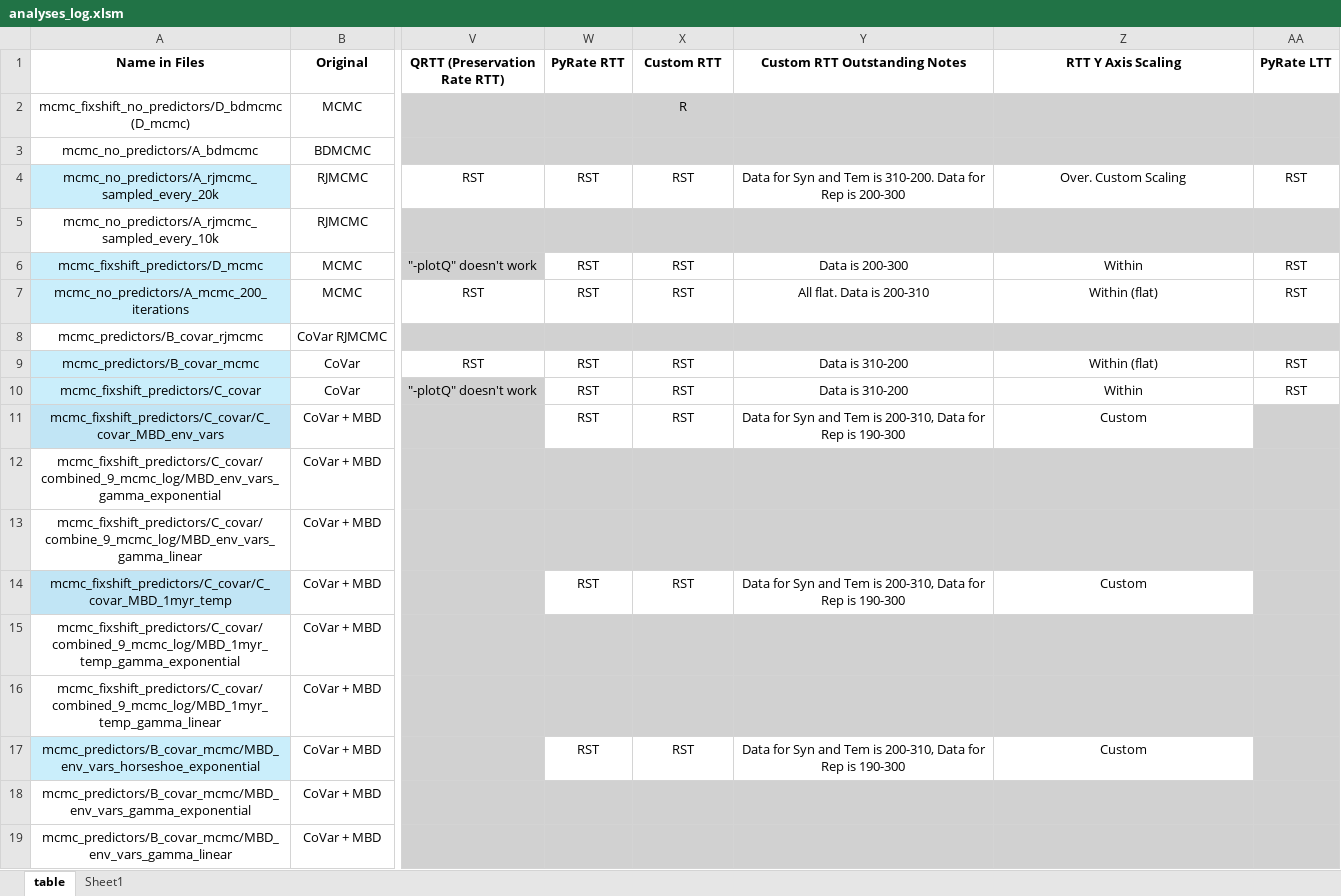
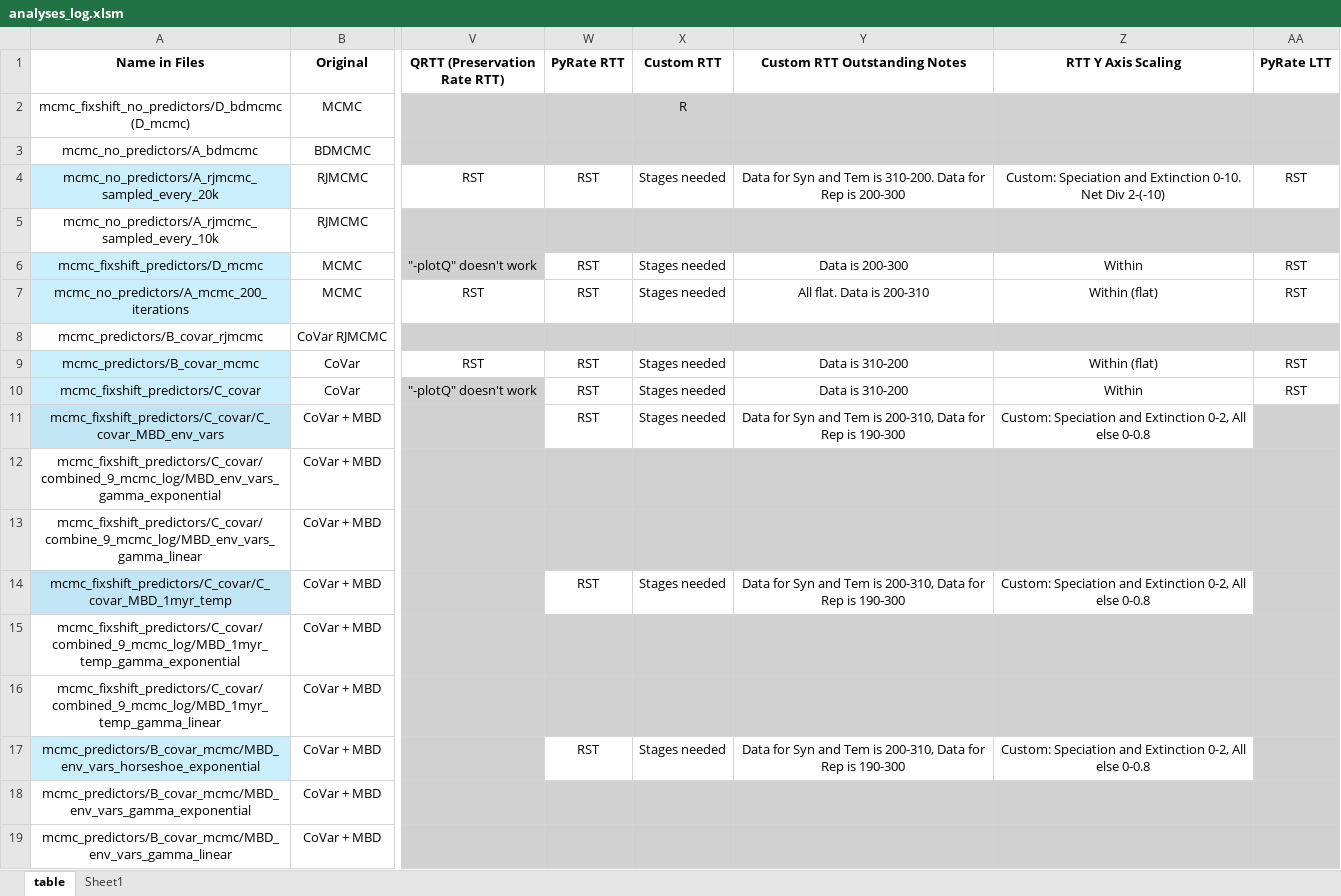
Before and after one commit to shelleylwang/pt_diversity_rates, an Excel workbook: analyses_log.xlsm, sheet table, drawn as a sheet; only a part is shown, gaps mark what is left out; values as stored, in another font and other column widths than the file's, no borders; conditional formats not drawn; the diff covers the shown part only; the diff names each change by its address in the sheet, - before the commit and + after, or states it on an @@ line.

Commit message:
stageless rtts added

```diff
--- a/analyses_log.xlsm (sheet table)
+++ b/analyses_log.xlsm (sheet table)
-X4 (Custom RTT): RST
+X4 (Custom RTT): Stages needed
-Z4 (RTT Y Axis Scaling): Over. Custom Scaling
+Z4 (RTT Y Axis Scaling): Custom: Speciation and Extinction 0-10. Net Div 2-(-10)
-X6:X7 (Custom RTT): RST
+X6:X7 (Custom RTT): Stages needed
-X9:X11 (Custom RTT): RST
+X9:X11 (Custom RTT): Stages needed
-Z11 (RTT Y Axis Scaling): Custom
+Z11 (RTT Y Axis Scaling): Custom: Speciation and Extinction 0-2, All else 0-0.8
-X14 (Custom RTT): RST
+X14 (Custom RTT): Stages needed
-Z14 (RTT Y Axis Scaling): Custom
+Z14 (RTT Y Axis Scaling): Custom: Speciation and Extinction 0-2, All else 0-0.8
-X17 (Custom RTT): RST
+X17 (Custom RTT): Stages needed
-Z17 (RTT Y Axis Scaling): Custom
+Z17 (RTT Y Axis Scaling): Custom: Speciation and Extinction 0-2, All else 0-0.8
```
Also changed, not shown: 8 edited cells elsewhere in this sheet, 25 other files.
